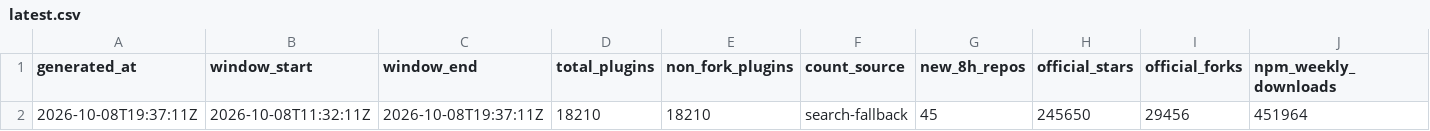
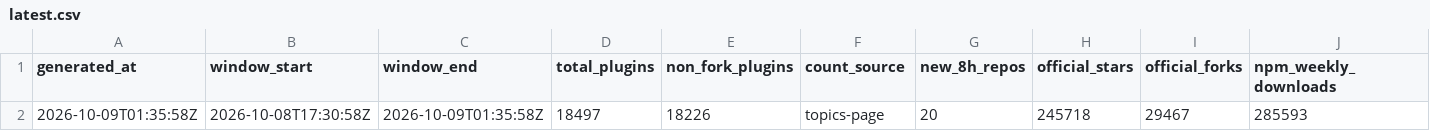
Before and after one commit to dsh-pulse/dsh-daily-pulse, a CSV file: reports/data/latest.csv, drawn as a sheet; only a part is shown; removed rows and columns are numbered as before the commit, all else as after; rows hold the shown columns only; the diff names each change by its address in the sheet, - before the commit and + after, or states it on an @@ line.

```diff
--- a/reports/data/latest.csv
+++ b/reports/data/latest.csv
-row 2: 2026-10-08T19:37:11Z | 2026-10-08T11:32:11Z | 2026-10-08T19:37:11Z | 18210 | 18210 | search-fallback | 45 | 245650 | 29456 | 451964
+row 2: 2026-10-09T01:35:58Z | 2026-10-08T17:30:58Z | 2026-10-09T01:35:58Z | 18497 | 18226 | topics-page | 20 | 245718 | 29467 | 285593
```
Also changed, not shown: reports/data/active-board.csv, reports/data/category-boards.csv, 14 other files.
